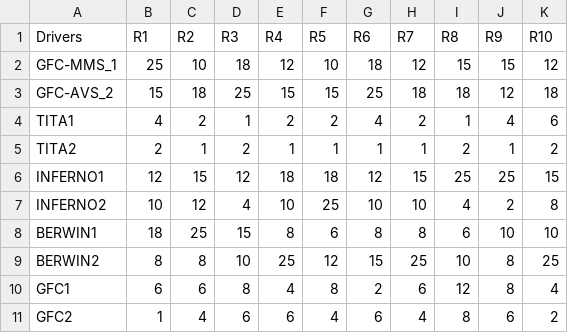
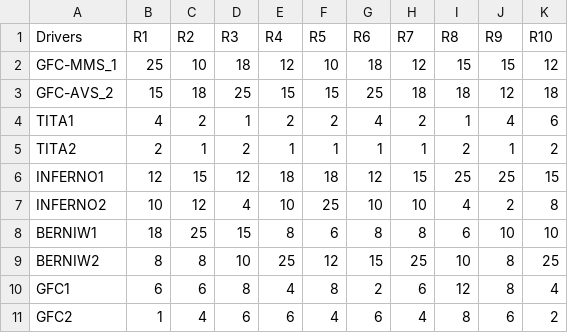
Before and after one commit to salem23/WCCI2018, a CSV file: championship points.csv, drawn as a sheet.

```diff
--- a/championship points.csv
+++ b/championship points.csv
@@ -7,4 +7,4 @@ INFERNO1;12;15;12;18;18;12;15;25;25;15
 INFERNO2;10;12;4;10;25;10;10;4;2;8
-BERWIN1;18;25;15;8;6;8;8;6;10;10
-BERWIN2;8;8;10;25;12;15;25;10;8;25
+BERNIW1;18;25;15;8;6;8;8;6;10;10
+BERNIW2;8;8;10;25;12;15;25;10;8;25
 GFC1;6;6;8;4;8;2;6;12;8;4
```
Also changed, not shown: 2 other files.
